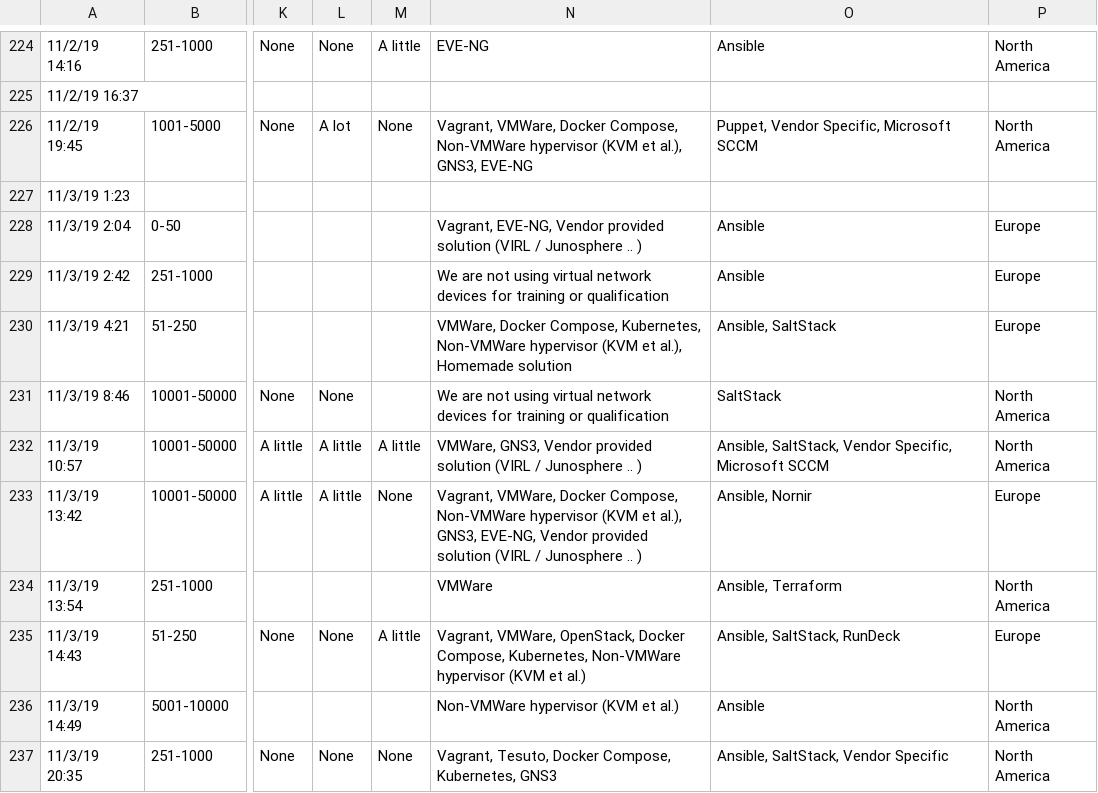
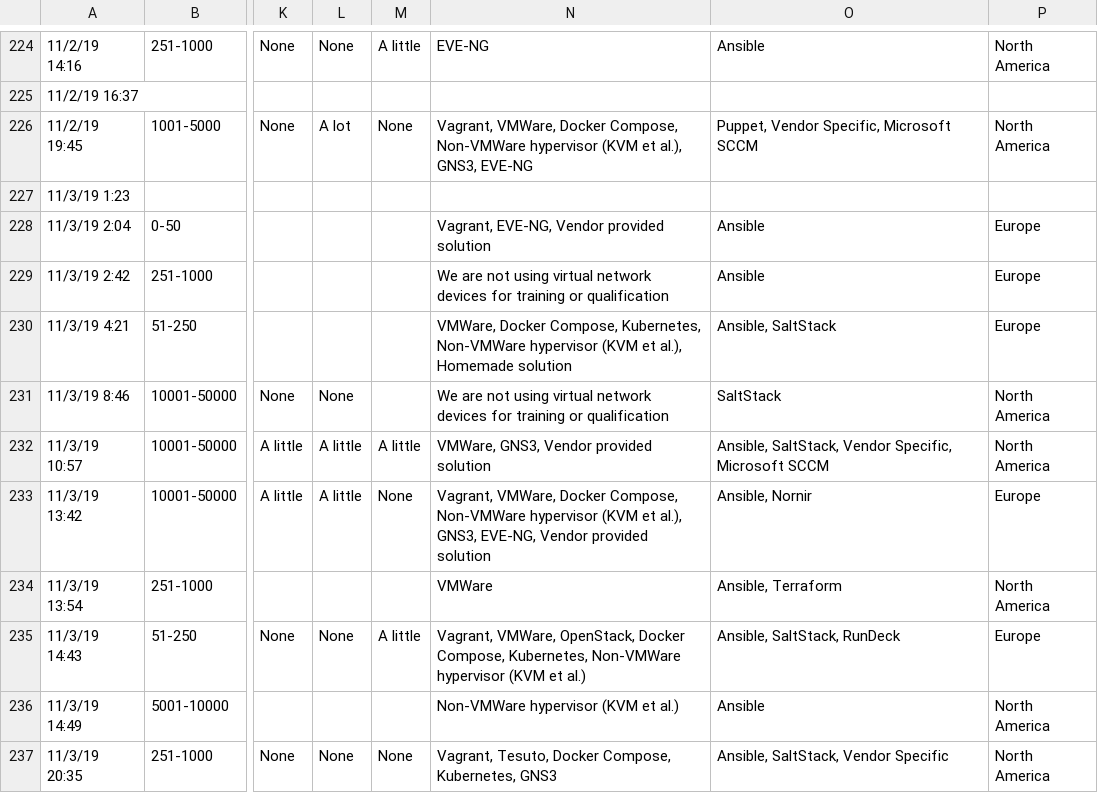
Before and after one commit to dgarros/netdevops-survey, a TSV file: results/2019.tsv, drawn as a sheet; only a part is shown, gaps mark what is left out; the diff covers the shown part only; the diff names each change by its address in the sheet, - before the commit and + after, or states it on an @@ line.

Commit message:
Replace Vendor provided solution (VIRL / Junosphere .. ) with Vendor provided solution in env-virtual-network to align with 2016

```diff
--- a/results/2019.tsv
+++ b/results/2019.tsv
-N228: …provided solution (VIRL / Junosphere .. )
+N228: …provided solution
-N232: …provided solution (VIRL / Junosphere .. )
+N232: …provided solution
-N233: …provided solution (VIRL / Junosphere .. )
+N233: …provided solution
```
Also changed, not shown: 49 edited cells elsewhere in this file.
